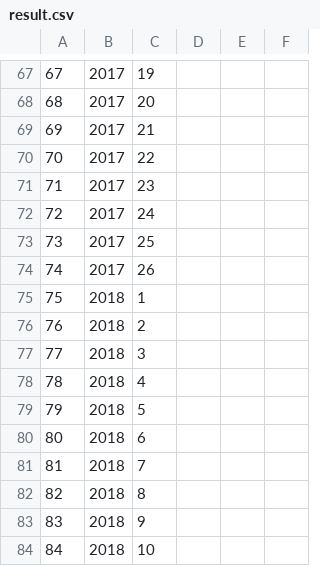
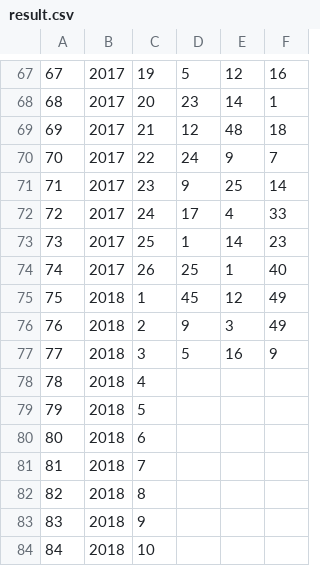
Before and after one commit to tettus23m/report, a CSV file: result.csv, drawn as a sheet; only a part is shown, gaps mark what is left out; the diff covers the shown part only.

```diff
--- a/result.csv
+++ b/result.csv
@@ -67,12 +67,12 @@
-67,2017,19,
-68,2017,20,
-69,2017,21,
-70,2017,22,
-71,2017,23,
-72,2017,24,
-73,2017,25,
-74,2017,26,
-75,2018,1,
-76,2018,2,
-77,2018,3,
+67,2017,19,5,12,16
+68,2017,20,23,14,1
+69,2017,21,12,48,18
+70,2017,22,24,9,7
+71,2017,23,9,25,14
+72,2017,24,17,4,33
+73,2017,25,1,14,23
+74,2017,26,25,1,40
+75,2018,1,45,12,49
+76,2018,2,9,3,49
+77,2018,3,5,16,9
 78,2018,4,
```
Also changed, not shown: 36 edited cells elsewhere in this file.
